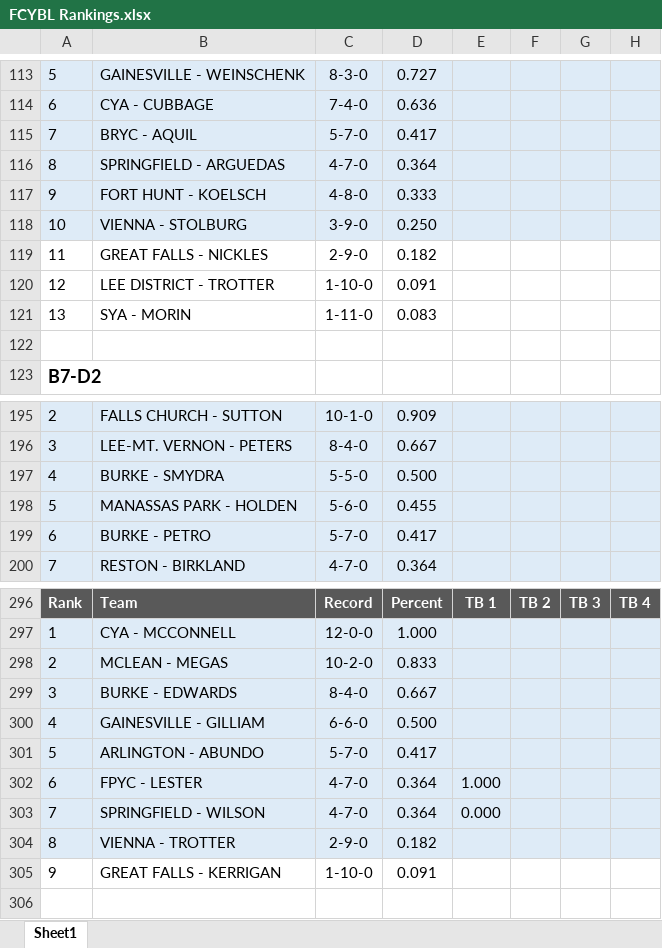
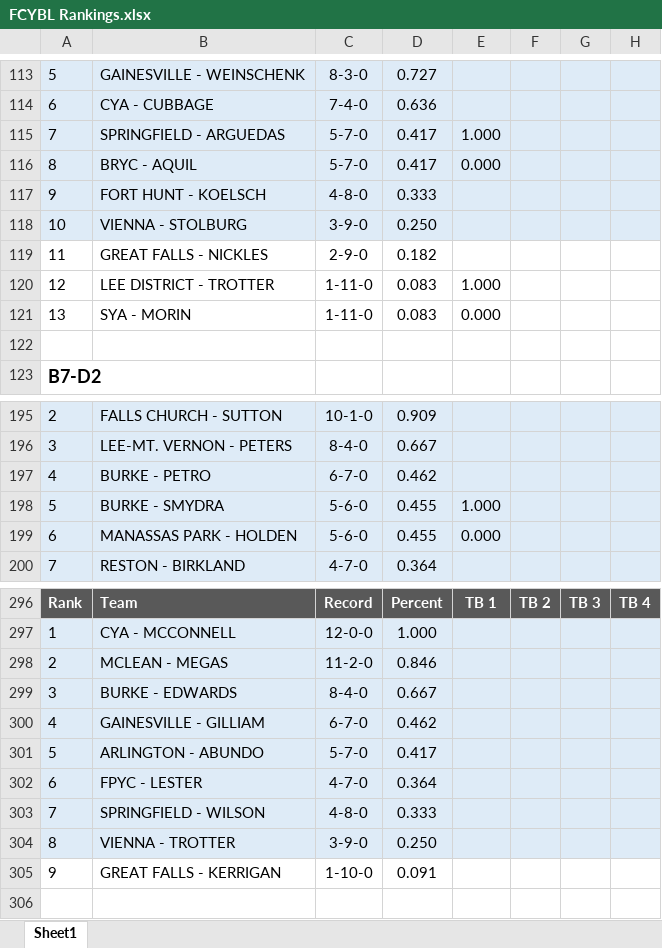
Before and after one commit to jjdm/fcybl, an Excel workbook: docs/FCYBL Rankings.xlsx, sheet Sheet1, drawn as a sheet; only a part is shown, gaps mark what is left out; values as stored, in another font and other column widths than the file's, no borders; the diff covers the shown part only; the diff names each change by its address in the sheet, - before the commit and + after, or states it on an @@ line.

```diff
--- a/docs/FCYBL Rankings.xlsx (sheet Sheet1)
+++ b/docs/FCYBL Rankings.xlsx (sheet Sheet1)
-B115: BRYC - AQUIL
+B115: SPRINGFIELD - ARGUEDAS
-E115: (empty)
+E115: 1.000
-B116: SPRINGFIELD - ARGUEDAS
+B116: BRYC - AQUIL
-C116: 4-7-0
+C116: 5-7-0
-D116: 0.364
+D116: 0.417
-E116: (empty)
+E116: 0.000
-C120: 1-10-0
+C120: 1-11-0
-D120: 0.091
+D120: 0.083
-E120: (empty)
+E120: 1.000
-E121: (empty)
+E121: 0.000
-B197: BURKE - SMYDRA
+B197: BURKE - PETRO
-C197: 5-5-0
+C197: 6-7-0
-D197: 0.500
+D197: 0.462
-B198: MANASSAS PARK - HOLDEN
+B198: BURKE - SMYDRA
-E198: (empty)
+E198: 1.000
-B199: BURKE - PETRO
+B199: MANASSAS PARK - HOLDEN
-C199: 5-7-0
+C199: 5-6-0
-D199: 0.417
+D199: 0.455
-E199: (empty)
+E199: 0.000
-C298: 10-2-0
+C298: 11-2-0
-D298: 0.833
+D298: 0.846
-C300: 6-6-0
+C300: 6-7-0
-D300: 0.500
+D300: 0.462
-E302: 1.000
+E302: (empty)
-C303: 4-7-0
+C303: 4-8-0
-D303: 0.364
+D303: 0.333
-E303: 0.000
+E303: (empty)
-C304: 2-9-0
+C304: 3-9-0
-D304: 0.182
+D304: 0.250
```
Also changed, not shown: 93 edited cells elsewhere in this sheet, 6 other files.
